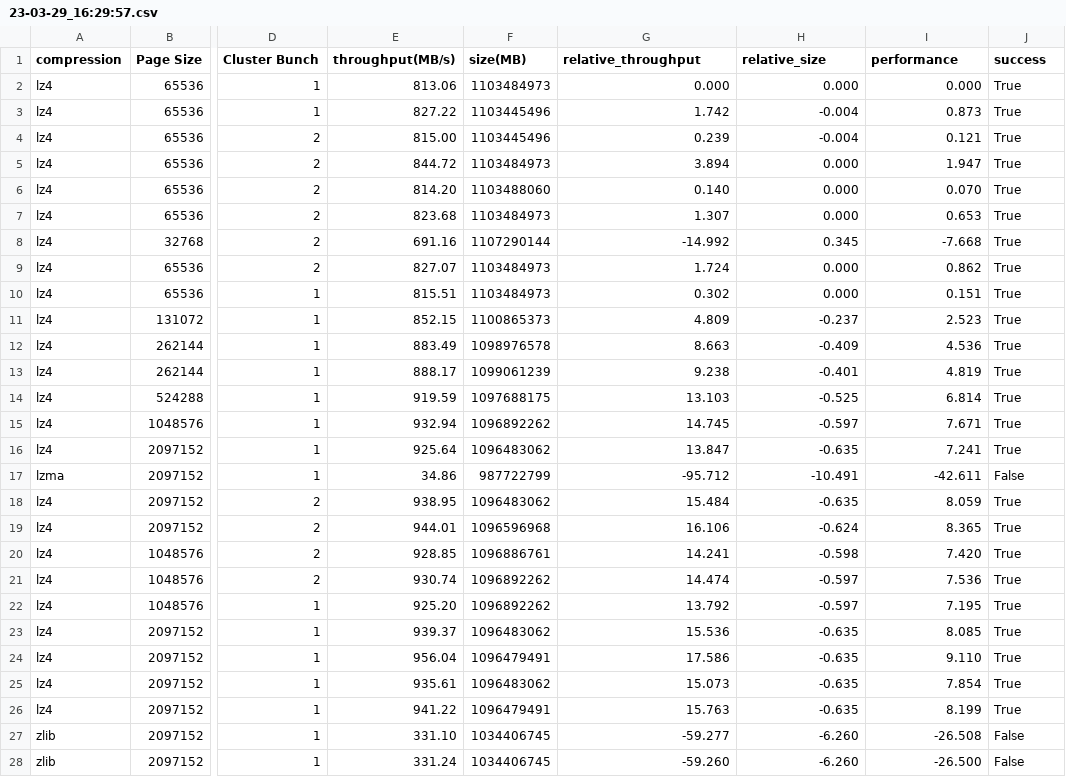
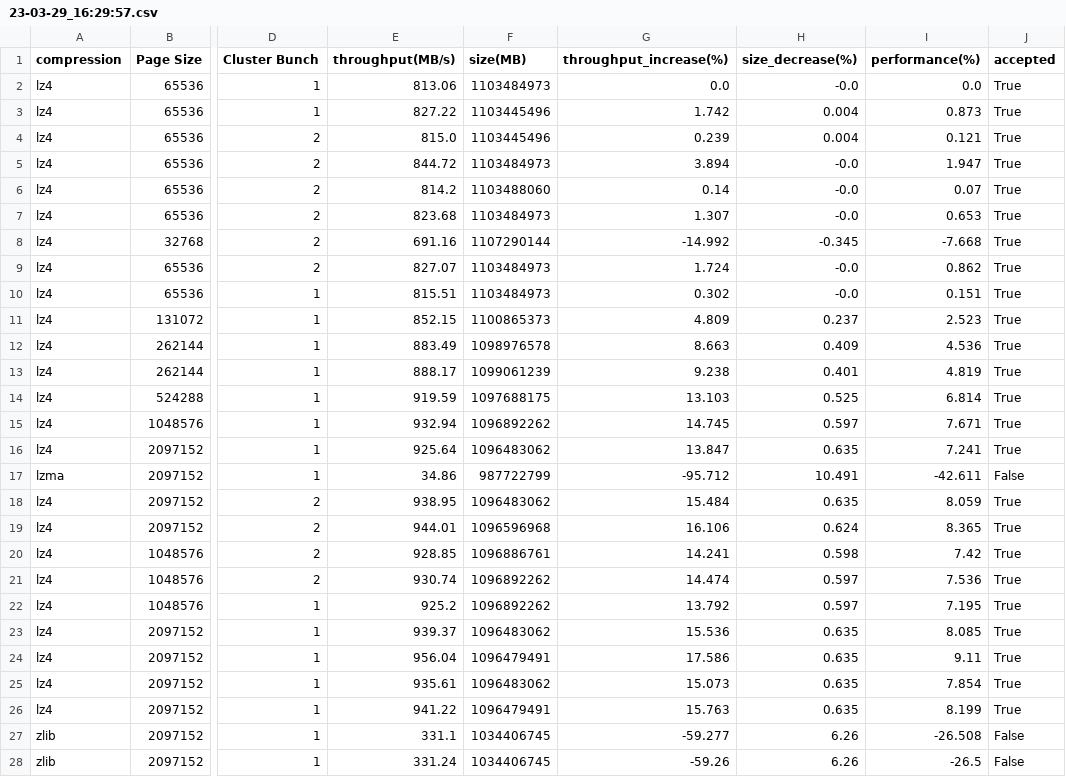
Before and after one commit to DanteNiewenhuis/CERN-parameter-optimization, a CSV file: results/annealer/lhcb/23-03-29_16:29:57.csv, drawn as a sheet; only a part is shown, gaps mark what is left out; the diff covers the shown part only; the diff names each change by its address in the sheet, - before the commit and + after, or states it on an @@ line.

Commit message:
Added results

```diff
--- a/results/annealer/lhcb/23-03-29_16:29:57.csv
+++ b/results/annealer/lhcb/23-03-29_16:29:57.csv
-G1: relative_throughput
+G1: throughput_increase(%)
-H1: relative_size
+H1: size_decrease(%)
-I1: performance
+I1: performance(%)
-J1: success
+J1: accepted
-G2 (throughput_increase(%)): 0.000
+G2 (throughput_increase(%)): 0.0
-H2 (size_decrease(%)): 0.000
+H2 (size_decrease(%)): -0.0
-I2 (performance(%)): 0.000
+I2 (performance(%)): 0.0
-H3:H4 (size_decrease(%)): -0.004
+H3:H4 (size_decrease(%)): 0.004
-E4 (throughput(MB/s)): 815.00
+E4 (throughput(MB/s)): 815.0
-H5:H7 (size_decrease(%)): 0.000
+H5:H7 (size_decrease(%)): -0.0
-E6 (throughput(MB/s)): 814.20
+E6 (throughput(MB/s)): 814.2
-G6 (throughput_increase(%)): 0.140
+G6 (throughput_increase(%)): 0.14
-I6 (performance(%)): 0.070
+I6 (performance(%)): 0.07
-H8 (size_decrease(%)): 0.345
+H8 (size_decrease(%)): -0.345
-H9:H10 (size_decrease(%)): 0.000
+H9:H10 (size_decrease(%)): -0.0
-H11 (size_decrease(%)): -0.237
+H11 (size_decrease(%)): 0.237
-H12 (size_decrease(%)): -0.409
+H12 (size_decrease(%)): 0.409
-H13 (size_decrease(%)): -0.401
+H13 (size_decrease(%)): 0.401
-H14 (size_decrease(%)): -0.525
+H14 (size_decrease(%)): 0.525
-H15 (size_decrease(%)): -0.597
+H15 (size_decrease(%)): 0.597
-H16 (size_decrease(%)): -0.635
+H16 (size_decrease(%)): 0.635
-H17 (size_decrease(%)): -10.491
+H17 (size_decrease(%)): 10.491
-H18 (size_decrease(%)): -0.635
+H18 (size_decrease(%)): 0.635
-H19 (size_decrease(%)): -0.624
+H19 (size_decrease(%)): 0.624
-H20 (size_decrease(%)): -0.598
+H20 (size_decrease(%)): 0.598
-I20 (performance(%)): 7.420
+I20 (performance(%)): 7.42
-H21:H22 (size_decrease(%)): -0.597
+H21:H22 (size_decrease(%)): 0.597
-E22 (throughput(MB/s)): 925.20
+E22 (throughput(MB/s)): 925.2
-H23:H26 (size_decrease(%)): -0.635
+H23:H26 (size_decrease(%)): 0.635
-I24 (performance(%)): 9.110
+I24 (performance(%)): 9.11
-E27 (throughput(MB/s)): 331.10
+E27 (throughput(MB/s)): 331.1
-H27:H28 (size_decrease(%)): -6.260
+H27:H28 (size_decrease(%)): 6.26
-G28 (throughput_increase(%)): -59.260
+G28 (throughput_increase(%)): -59.26
-I28 (performance(%)): -26.500
+I28 (performance(%)): -26.5
```
Also changed, not shown: 99 edited cells elsewhere in this file, results/annealer/lhcb/23-03-30_11:20:50.csv, 18 other files.
